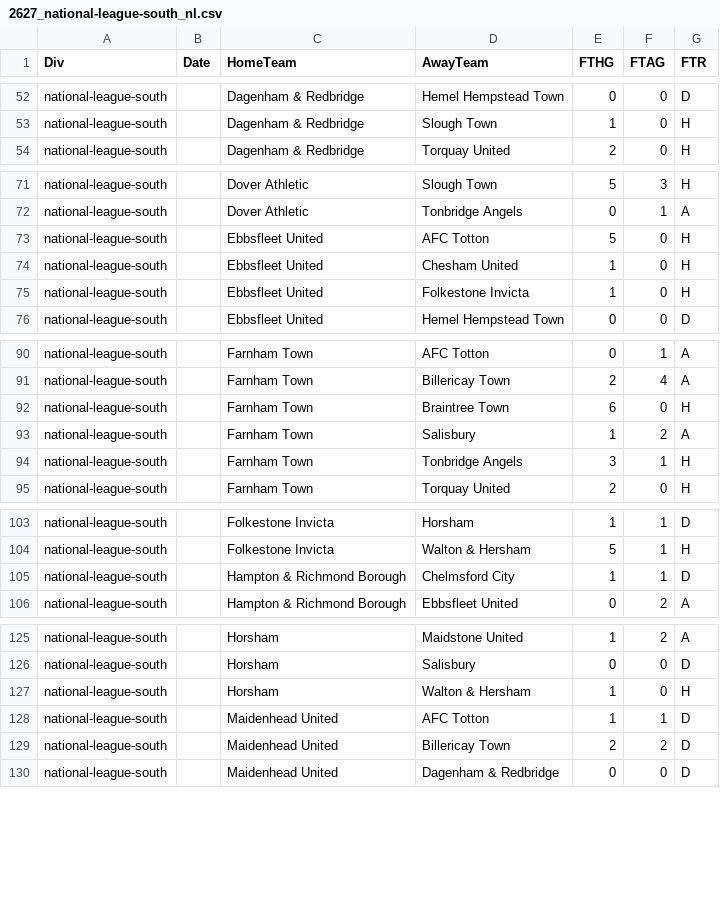
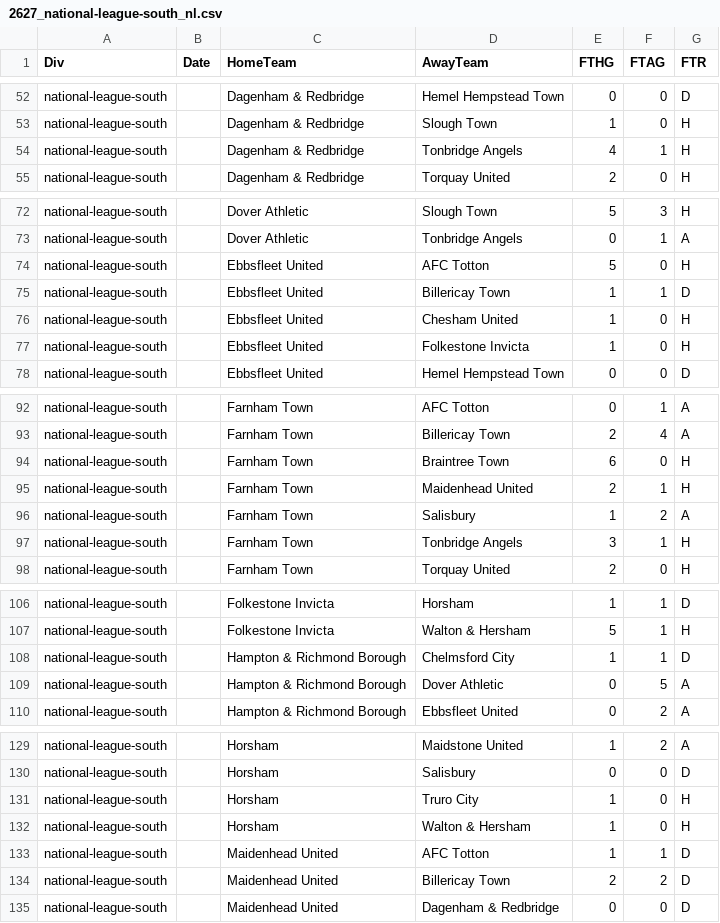
Before and after one commit to petedilworth/english-ftbl26, a CSV file: data/nonleague/2627_national-league-south_nl.csv, drawn as a sheet; only a part is shown, gaps mark what is left out; the diff covers the shown part only.

```diff
--- a/data/nonleague/2627_national-league-south_nl.csv
+++ b/data/nonleague/2627_national-league-south_nl.csv
@@ -53,2 +53,3 @@ national-league-south,,Dagenham & Redbridge,Hemel Hempstead Town,0,0,D
 national-league-south,,Dagenham & Redbridge,Slough Town,1,0,H
+national-league-south,,Dagenham & Redbridge,Tonbridge Angels,4,1,H
 national-league-south,,Dagenham & Redbridge,Torquay United,2,0,H
@@ -73,2 +74,3 @@ national-league-south,,Dover Athletic,Tonbridge Angels,0,1,A
 national-league-south,,Ebbsfleet United,AFC Totton,5,0,H
+national-league-south,,Ebbsfleet United,Billericay Town,1,1,D
 national-league-south,,Ebbsfleet United,Chesham United,1,0,H
@@ -92,2 +94,3 @@ national-league-south,,Farnham Town,Billericay Town,2,4,A
 national-league-south,,Farnham Town,Braintree Town,6,0,H
+national-league-south,,Farnham Town,Maidenhead United,2,1,H
 national-league-south,,Farnham Town,Salisbury,1,2,A
@@ -105,2 +108,3 @@ national-league-south,,Folkestone Invicta,Walton & Hersham,5,1,H
 national-league-south,,Hampton & Richmond Borough,Chelmsford City,1,1,D
+national-league-south,,Hampton & Richmond Borough,Dover Athletic,0,5,A
 national-league-south,,Hampton & Richmond Borough,Ebbsfleet United,0,2,A
@@ -126,2 +130,3 @@ national-league-south,,Horsham,Maidstone United,1,2,A
 national-league-south,,Horsham,Salisbury,0,0,D
+national-league-south,,Horsham,Truro City,1,0,H
 national-league-south,,Horsham,Walton & Hersham,1,0,H
```
Also changed, not shown: 4 added rows elsewhere in this file, data/nonleague/2627_isthmian-league-premier_nl.csv, data/nonleague/2627_national-league-north_nl.csv, 3 other files.
